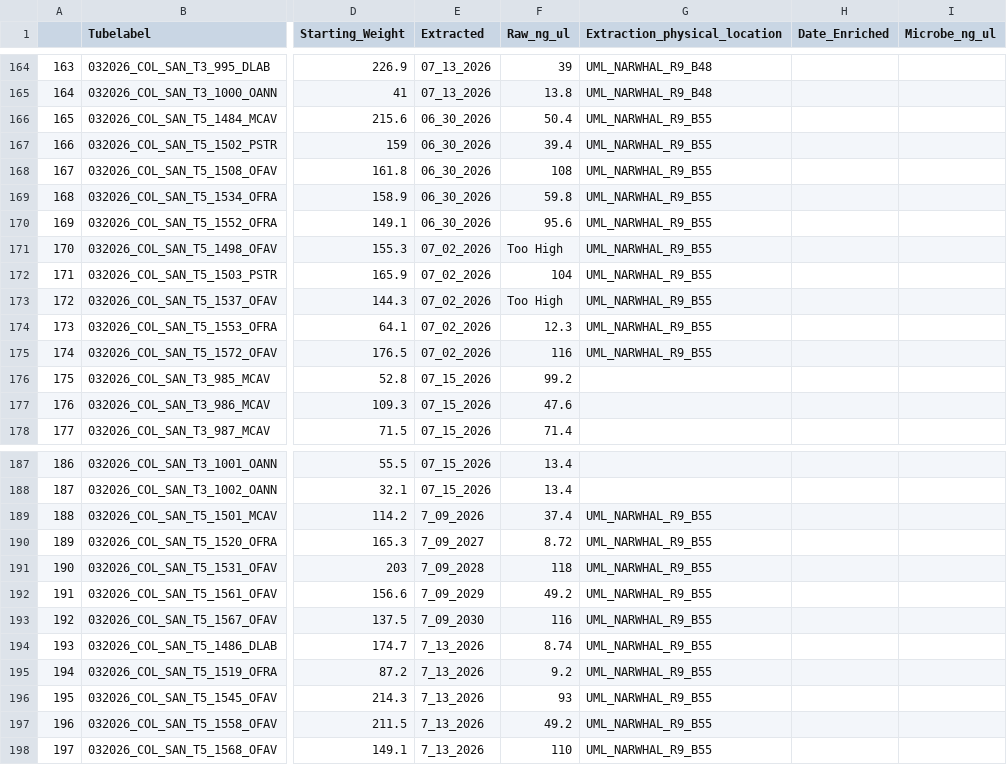
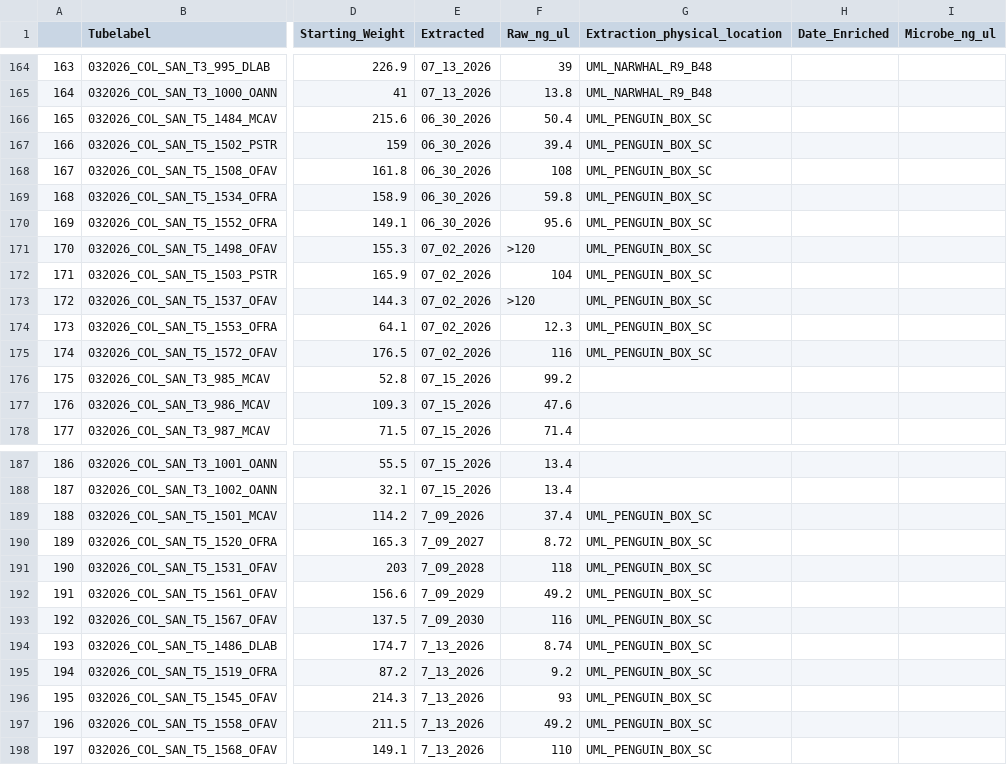
Before and after one commit to GWLab-UML/SAN_CORDAP, a CSV file: Sample_Data/Metagenomics_Tracker_Colombia.csv, drawn as a sheet; only a part is shown, gaps mark what is left out; the diff covers the shown part only; the diff names each change by its address in the sheet, - before the commit and + after, or states it on an @@ line.

Commit message:
Changed Extraction Location, Edited "Too High" Readings to >120_7/6

```diff
--- a/Sample_Data/Metagenomics_Tracker_Colombia.csv
+++ b/Sample_Data/Metagenomics_Tracker_Colombia.csv
-G166:G175 (Extraction_physical_location): UML_NARWHAL_R9_B55
+G166:G175 (Extraction_physical_location): UML_PENGUIN_BOX_SC
-F171 (Raw_ng_ul): Too High
+F171 (Raw_ng_ul): >120
-F173 (Raw_ng_ul): Too High
+F173 (Raw_ng_ul): >120
-G189:G198 (Extraction_physical_location): UML_NARWHAL_R9_B55
+G189:G198 (Extraction_physical_location): UML_PENGUIN_BOX_SC
```
Also changed, not shown: 5 edited cells elsewhere in this file.
